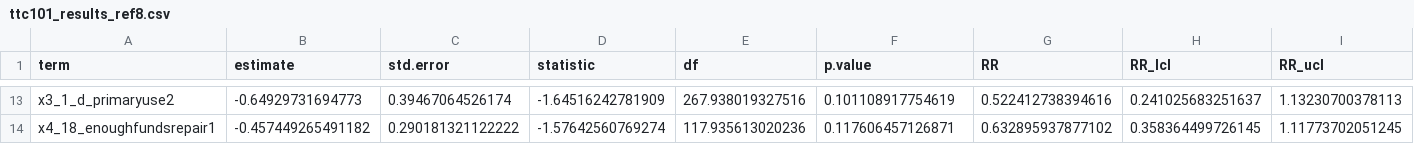
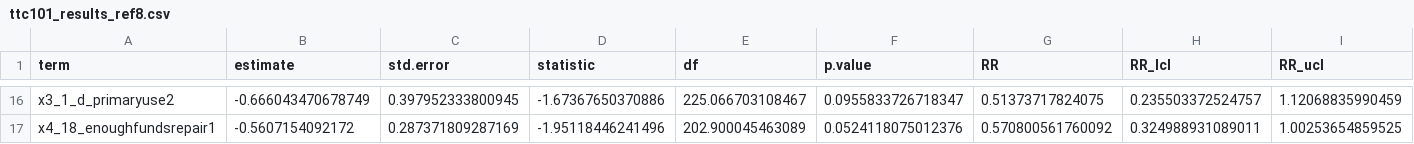
Before and after one commit to stevenworthington/water-quality, a CSV file: results/ttc101_results_ref8.csv, drawn as a sheet; only a part is shown, gaps mark what is left out; the diff covers the shown part only.

```diff
--- a/results/ttc101_results_ref8.csv
+++ b/results/ttc101_results_ref8.csv
@@ -13,2 +16,2 @@
-"x3_1_d_primaryuse2",-0.64929731694773,0.39467064526174,-1.64516242781909,267.938019327516,0.101108917754619,0.522412738394616,0.241025683251637,1.13230700378113
-"x4_18_enoughfundsrepair1",-0.457449265491182,0.290181321122222,-1.57642560769274,117.935613020236,0.117606457126871,0.632895937877102,0.358364499726145,1.11773702051245
+"x3_1_d_primaryuse2",-0.666043470678749,0.397952333800945,-1.67367650370886,225.066703108467,0.0955833726718347,0.51373717824075,0.235503372524757,1.12068835990459
+"x4_18_enoughfundsrepair1",-0.5607154092172,0.287371809287169,-1.95118446241496,202.900045463089,0.0524118075012376,0.570800561760092,0.324988931089011,1.00253654859525
```
Also changed, not shown: 3 added rows and 88 edited cells elsewhere in this file, results/enoughwater_results_ref8.csv, results/functional_results_ref2.csv, 19 other files.
